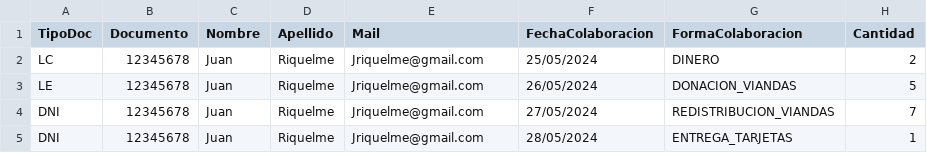
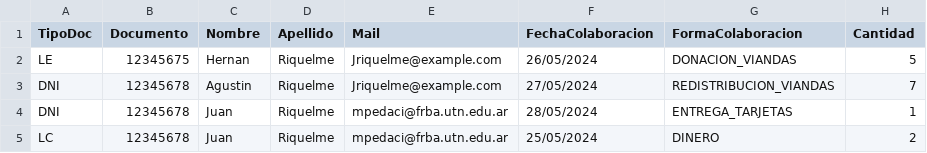
Before and after one commit to facuxfdz/dds-tp-anual-grupo-02-2024, a CSV file: AccesoAlimentario.Testing/Resources/csvE2.csv, drawn as a sheet.

```diff
--- a/AccesoAlimentario.Testing/Resources/csvE2.csv
+++ b/AccesoAlimentario.Testing/Resources/csvE2.csv
@@ -1,5 +1,5 @@
 TipoDoc,Documento,Nombre,Apellido,Mail,FechaColaboracion,FormaColaboracion,Cantidad
-LC,12345678,Juan,Riquelme,Jriquelme@gmail.com,25/05/2024,DINERO,2
-LE,12345678,Juan,Riquelme,Jriquelme@gmail.com,26/05/2024,DONACION_VIANDAS,5
-DNI,12345678,Juan,Riquelme,Jriquelme@gmail.com,27/05/2024,REDISTRIBUCION_VIANDAS,7
-DNI,12345678,Juan,Riquelme,Jriquelme@gmail.com,28/05/2024,ENTREGA_TARJETAS,1
+LE,12345675,Hernan,Riquelme,Jriquelme@example.com,26/05/2024,DONACION_VIANDAS,5
+DNI,12345678,Agustin,Riquelme,Jriquelme@example.com,27/05/2024,REDISTRIBUCION_VIANDAS,7
+DNI,12345678,Juan,Riquelme,mpedaci@frba.utn.edu.ar,28/05/2024,ENTREGA_TARJETAS,1
+LC,12345678,Juan,Riquelme,mpedaci@frba.utn.edu.ar,25/05/2024,DINERO,2
```
Also changed, not shown: 9 other files.
